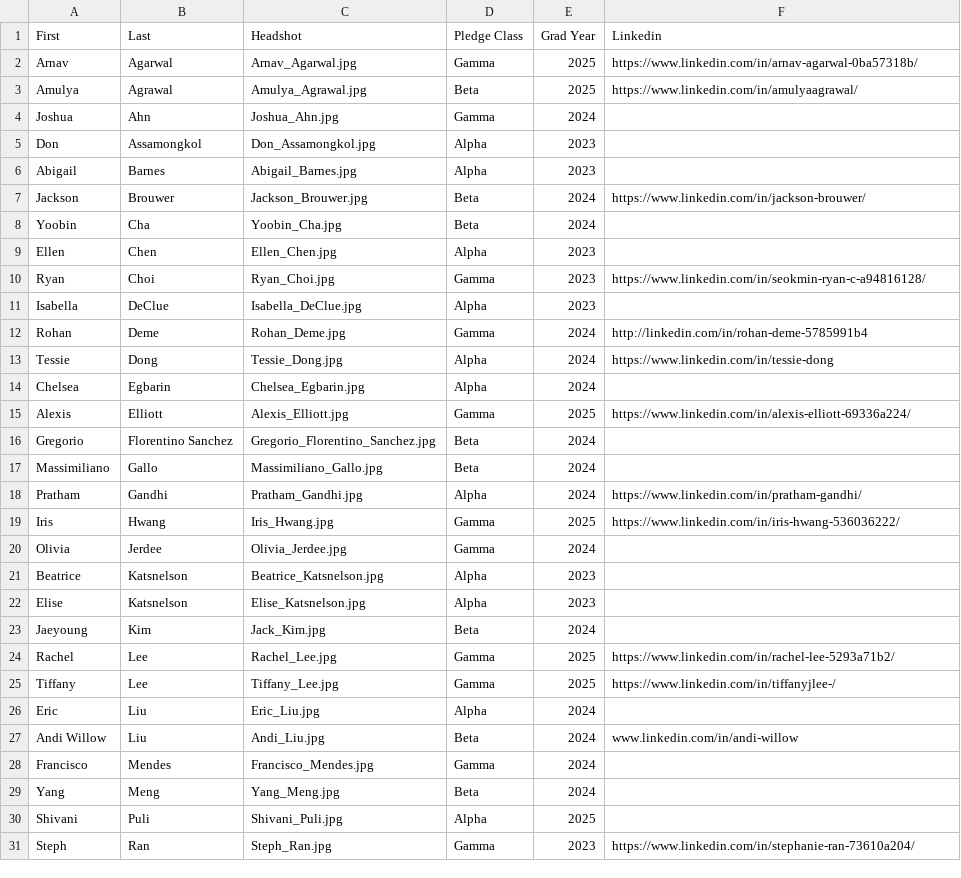
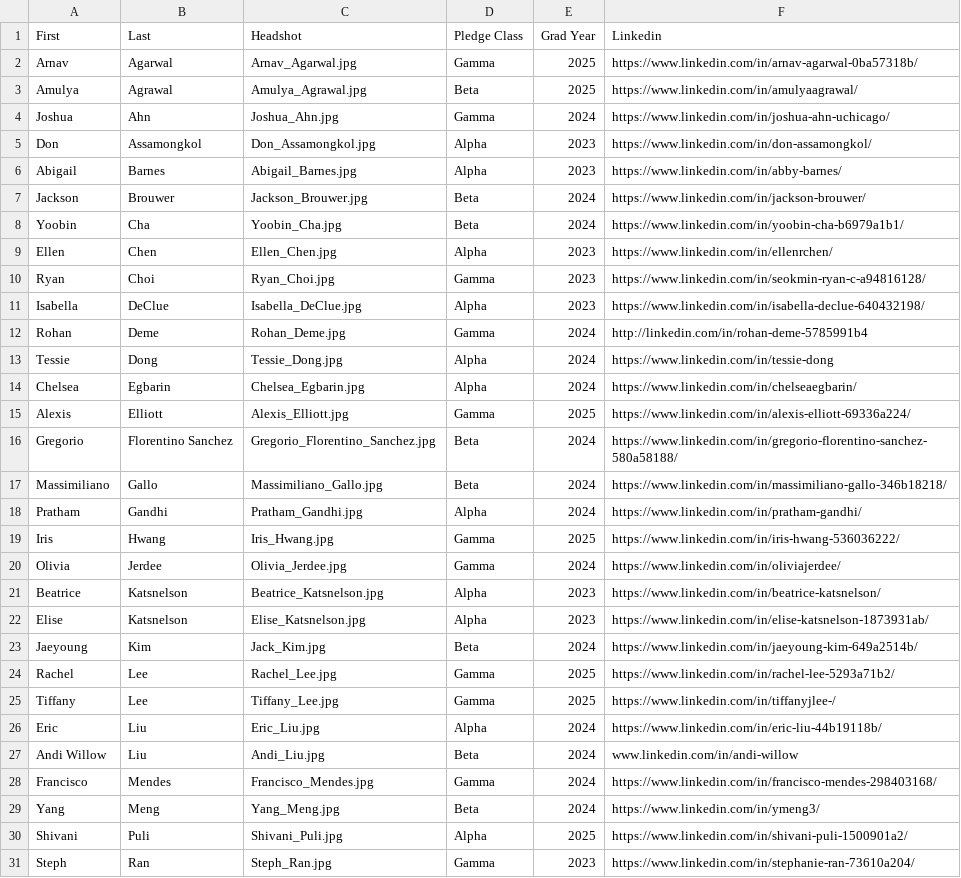
Before and after one commit to KTP-UChicago/website-old, a CSV file: assets/memberList.csv, drawn as a sheet; only a part is shown; the diff covers the shown part only.

Commit message:
linkedins

```diff
--- a/assets/memberList.csv
+++ b/assets/memberList.csv
@@ -3,29 +3,29 @@ Arnav,Agarwal,Arnav_Agarwal.jpg,Gamma,2025,https://www.linkedin.com/in/arnav-aga
 Amulya,Agrawal,Amulya_Agrawal.jpg,Beta,2025,https://www.linkedin.com/in/amulyaagrawal/
-Joshua,Ahn,Joshua_Ahn.jpg,Gamma,2024,
-Don,Assamongkol,Don_Assamongkol.jpg,Alpha,2023,
-Abigail,Barnes,Abigail_Barnes.jpg,Alpha,2023,
+Joshua,Ahn,Joshua_Ahn.jpg,Gamma,2024,https://www.linkedin.com/in/joshua-ahn-uchicago/
+Don,Assamongkol,Don_Assamongkol.jpg,Alpha,2023,https://www.linkedin.com/in/don-assamongkol/
+Abigail,Barnes,Abigail_Barnes.jpg,Alpha,2023,https://www.linkedin.com/in/abby-barnes/
 Jackson,Brouwer,Jackson_Brouwer.jpg,Beta,2024,https://www.linkedin.com/in/jackson-brouwer/
-Yoobin,Cha,Yoobin_Cha.jpg,Beta,2024,
-Ellen,Chen,Ellen_Chen.jpg,Alpha,2023,
+Yoobin,Cha,Yoobin_Cha.jpg,Beta,2024,https://www.linkedin.com/in/yoobin-cha-b6979a1b1/
+Ellen,Chen,Ellen_Chen.jpg,Alpha,2023,https://www.linkedin.com/in/ellenrchen/
 Ryan,Choi,Ryan_Choi.jpg,Gamma,2023,https://www.linkedin.com/in/seokmin-ryan-c-a94816128/
-Isabella,DeClue,Isabella_DeClue.jpg,Alpha,2023,
+Isabella,DeClue,Isabella_DeClue.jpg,Alpha,2023,https://www.linkedin.com/in/isabella-declue-640432198/
 Rohan,Deme,Rohan_Deme.jpg,Gamma,2024,http://linkedin.com/in/rohan-deme-5785991b4
 Tessie,Dong,Tessie_Dong.jpg,Alpha,2024,https://www.linkedin.com/in/tessie-dong
-Chelsea,Egbarin,Chelsea_Egbarin.jpg,Alpha,2024,
+Chelsea,Egbarin,Chelsea_Egbarin.jpg,Alpha,2024,https://www.linkedin.com/in/chelseaegbarin/
 Alexis,Elliott,Alexis_Elliott.jpg,Gamma,2025,https://www.linkedin.com/in/alexis-elliott-69336a224/
-Gregorio,Florentino Sanchez,Gregorio_Florentino_Sanchez.jpg,Beta,2024,
-Massimiliano,Gallo,Massimiliano_Gallo.jpg,Beta,2024,
+Gregorio,Florentino Sanchez,Gregorio_Florentino_Sanchez.jpg,Beta,2024,https://www.linkedin.com/in/gregorio-florentino-sanchez-580a58188/
+Massimiliano,Gallo,Massimiliano_Gallo.jpg,Beta,2024,https://www.linkedin.com/in/massimiliano-gallo-346b18218/
 Pratham,Gandhi,Pratham_Gandhi.jpg,Alpha,2024,https://www.linkedin.com/in/pratham-gandhi/
 Iris,Hwang,Iris_Hwang.jpg,Gamma,2025,https://www.linkedin.com/in/iris-hwang-536036222/
-Olivia,Jerdee,Olivia_Jerdee.jpg,Gamma,2024,
-Beatrice,Katsnelson,Beatrice_Katsnelson.jpg,Alpha,2023,
-Elise,Katsnelson,Elise_Katsnelson.jpg,Alpha,2023,
-Jaeyoung,Kim,Jack_Kim.jpg,Beta,2024,
+Olivia,Jerdee,Olivia_Jerdee.jpg,Gamma,2024,https://www.linkedin.com/in/oliviajerdee/
+Beatrice,Katsnelson,Beatrice_Katsnelson.jpg,Alpha,2023,https://www.linkedin.com/in/beatrice-katsnelson/
+Elise,Katsnelson,Elise_Katsnelson.jpg,Alpha,2023,https://www.linkedin.com/in/elise-katsnelson-1873931ab/
+Jaeyoung,Kim,Jack_Kim.jpg,Beta,2024,https://www.linkedin.com/in/jaeyoung-kim-649a2514b/
 Rachel,Lee,Rachel_Lee.jpg,Gamma,2025,https://www.linkedin.com/in/rachel-lee-5293a71b2/
 Tiffany,Lee,Tiffany_Lee.jpg,Gamma,2025,https://www.linkedin.com/in/tiffanyjlee-/
-Eric,Liu,Eric_Liu.jpg,Alpha,2024,
+Eric,Liu,Eric_Liu.jpg,Alpha,2024,https://www.linkedin.com/in/eric-liu-44b19118b/
 Andi Willow,Liu,Andi_Liu.jpg,Beta,2024,www.linkedin.com/in/andi-willow
-Francisco,Mendes,Francisco_Mendes.jpg,Gamma,2024,
-Yang,Meng,Yang_Meng.jpg,Beta,2024,
-Shivani,Puli,Shivani_Puli.jpg,Alpha,2025,
+Francisco,Mendes,Francisco_Mendes.jpg,Gamma,2024,https://www.linkedin.com/in/francisco-mendes-298403168/
+Yang,Meng,Yang_Meng.jpg,Beta,2024,https://www.linkedin.com/in/ymeng3/
+Shivani,Puli,Shivani_Puli.jpg,Alpha,2025,https://www.linkedin.com/in/shivani-puli-1500901a2/
 Steph,Ran,Steph_Ran.jpg,Gamma,2023,https://www.linkedin.com/in/stephanie-ran-73610a204/
```
Also changed, not shown: 7 edited cells elsewhere in this file.
